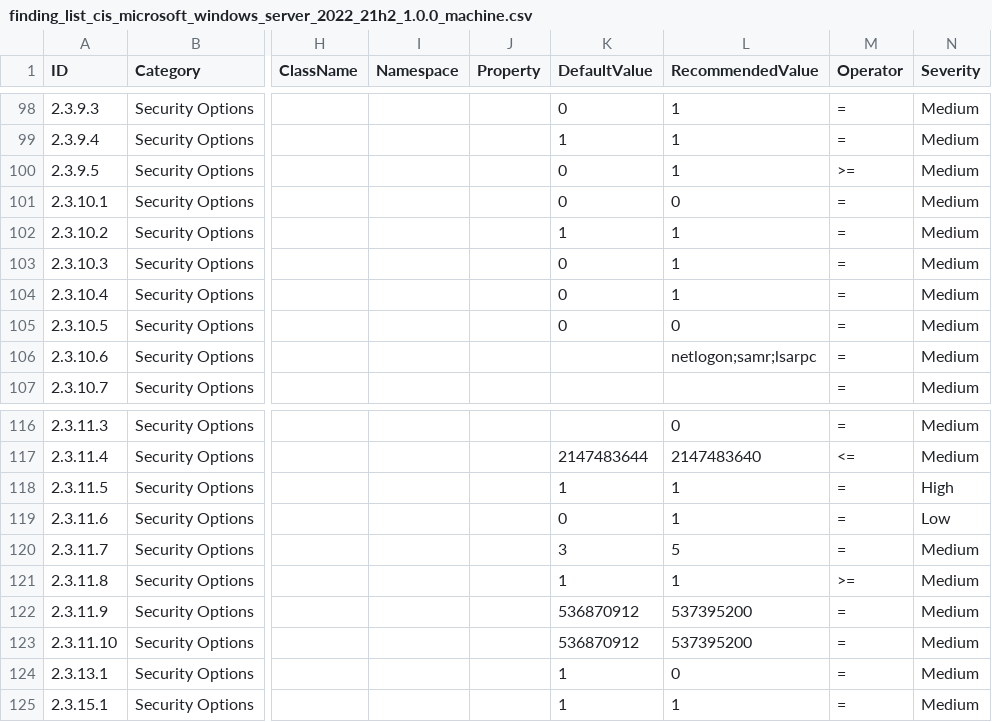
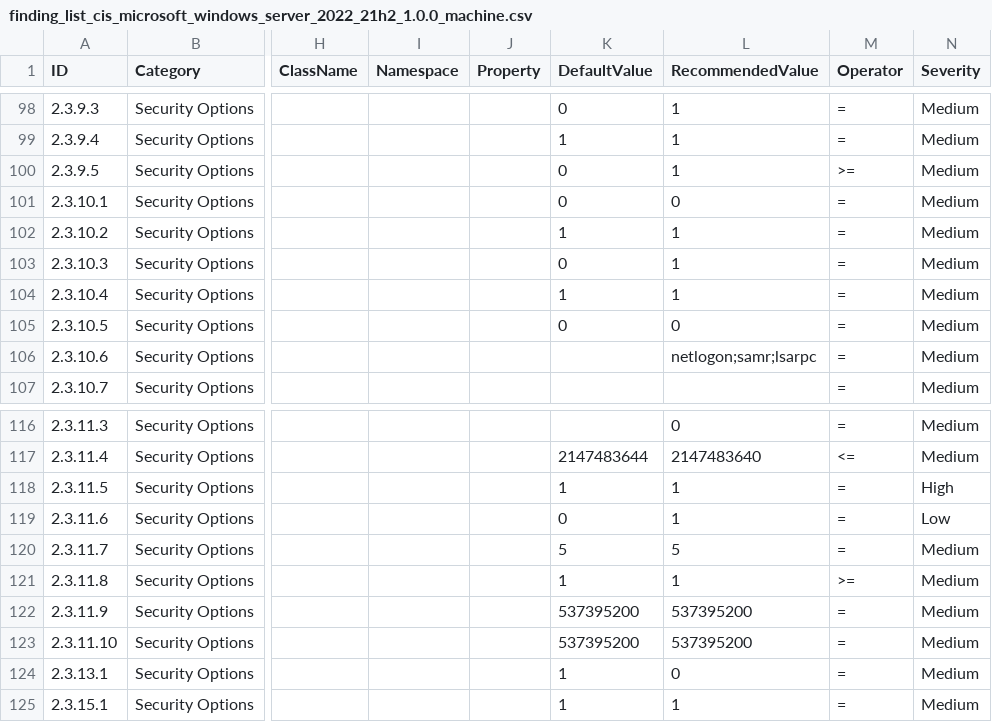
Before and after one commit to MattTunny/HardeningKitty, a CSV file: lists/finding_list_cis_microsoft_windows_server_2022_21h2_1.0.0_machine.csv, drawn as a sheet; only a part is shown, gaps mark what is left out; the diff names each change by its address in the sheet, - before the commit and + after, or states it on an @@ line.

Commit message:
init

```diff
--- a/lists/finding_list_cis_microsoft_windows_server_2022_21h2_1.0.0_machine.csv
+++ b/lists/finding_list_cis_microsoft_windows_server_2022_21h2_1.0.0_machine.csv
-K104 (DefaultValue): 0
+K104 (DefaultValue): 1
-K120 (DefaultValue): 3
+K120 (DefaultValue): 5
-K122:K123 (DefaultValue): 536870912
+K122:K123 (DefaultValue): 537395200
```
